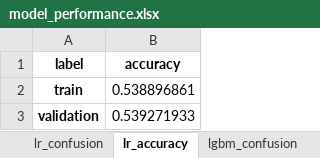
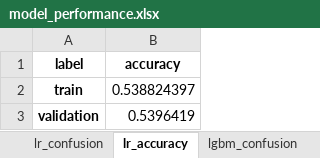
Before and after one commit to aakanksha023/EVAN, an Excel workbook: results/model_performance.xlsx, sheet lr_accuracy, drawn as a sheet; values as stored, in another font and other column widths than the file's, no borders; the diff names each change by its address in the sheet, - before the commit and + after, or states it on an @@ line.

```diff
--- a/results/model_performance.xlsx (sheet lr_accuracy)
+++ b/results/model_performance.xlsx (sheet lr_accuracy)
-B2 (accuracy): 0.538896861
+B2 (accuracy): 0.538824397
-B3 (accuracy): 0.539271933
+B3 (accuracy): 0.5396419
```
Also changed, not shown: sheet lr_confusion, sheet lgbm_confusion, sheet lgbm_accuracy, 2 other files.
